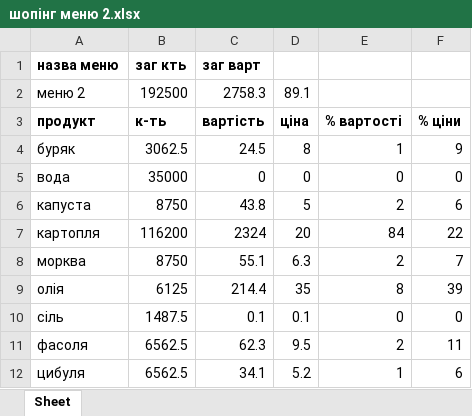
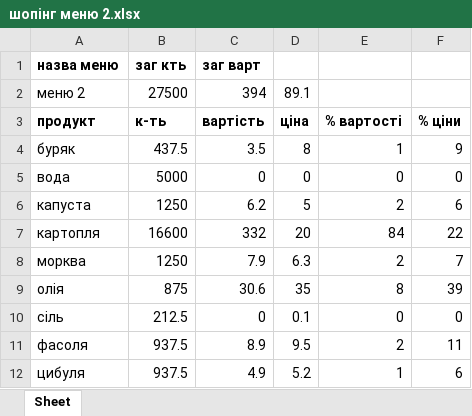
Before and after one commit to slavkoSenkiv/chefs-math, an Excel workbook: mvp/шопінг меню 2.xlsx, sheet Sheet, drawn as a sheet; values as stored, in another font and other column widths than the file's, no borders; the diff names each change by its address in the sheet, - before the commit and + after, or states it on an @@ line.

```diff
--- a/mvp/шопінг меню 2.xlsx (sheet Sheet)
+++ b/mvp/шопінг меню 2.xlsx (sheet Sheet)
-B2: 192500
+B2: 27500
-C2: 2758.3
+C2: 394
-B4: 3062.5
+B4: 437.5
-C4: 24.5
+C4: 3.5
-B5: 35000
+B5: 5000
-B6: 8750
+B6: 1250
-C6: 43.8
+C6: 6.2
-B7: 116200
+B7: 16600
-C7: 2324
+C7: 332
-B8: 8750
+B8: 1250
-C8: 55.1
+C8: 7.9
-B9: 6125
+B9: 875
-C9: 214.4
+C9: 30.6
-B10: 1487.5
+B10: 212.5
-C10: 0.1
+C10: 0
-B11:B12: 6562.5
+B11:B12: 937.5
-C11: 62.3
+C11: 8.9
-C12: 34.1
+C12: 4.9
```
Also changed, not shown: mvp/меню 1.xlsx, mvp/меню 2.xlsx, 15 other files.
